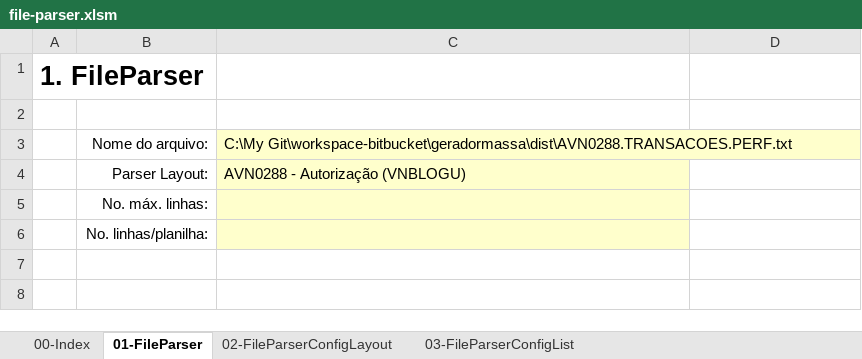
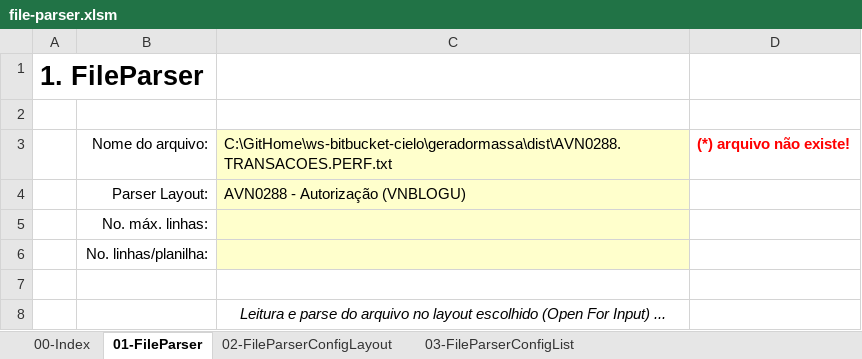
Before and after one commit to josemarsilva/excel-vba-custom-functions, an Excel workbook: file-parser.xlsm, sheet 01-FileParser, drawn as a sheet; values as stored, in another font and other column widths than the file's, no borders; charts and pictures not drawn; the diff names each change by its address in the sheet, - before the commit and + after, or states it on an @@ line.

```diff
--- a/file-parser.xlsm (sheet 01-FileParser)
+++ b/file-parser.xlsm (sheet 01-FileParser)
-C3: C:\My Git\workspace-bitbucket\geradormassa\dist\AVN0288.TRANSACOES.PERF.txt
+C3: C:\GitHome\ws-bitbucket-cielo\geradormassa\dist\AVN0288.TRANSACOES.PERF.txt
-D3: (empty)
+D3: (*) arquivo não existe!
+row 7: (empty)
+row 8:  |  | Leitura e parse do arquivo no layout escolhido (Open For Input) ...
```
Also changed, not shown: charts or pictures.
